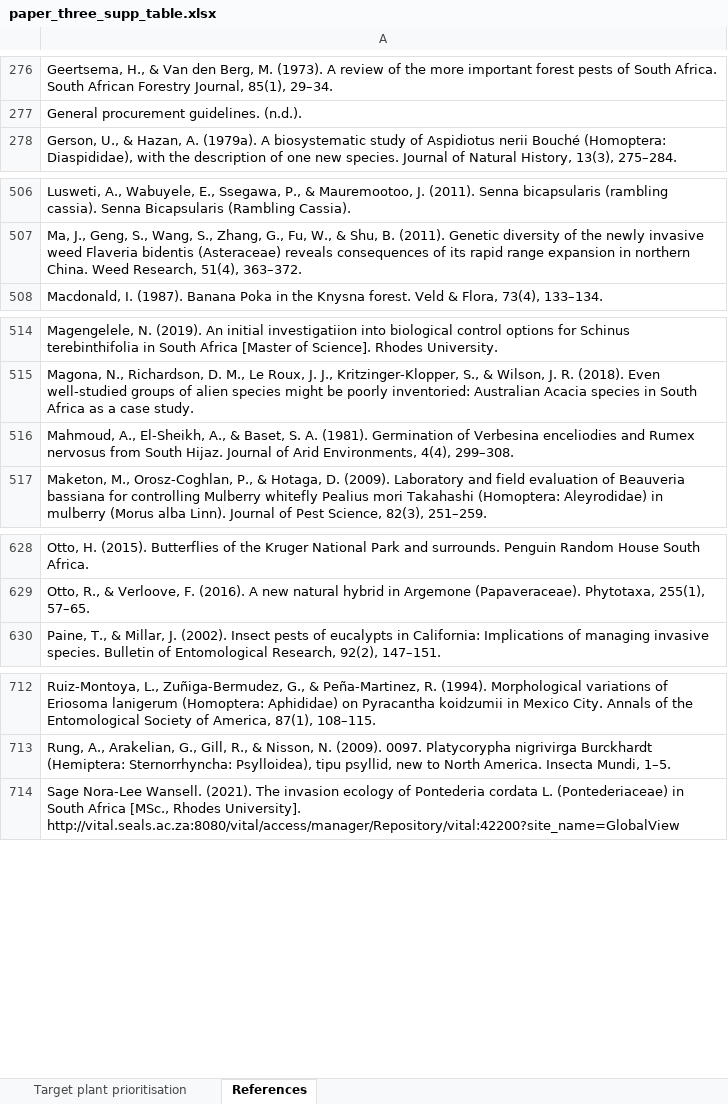
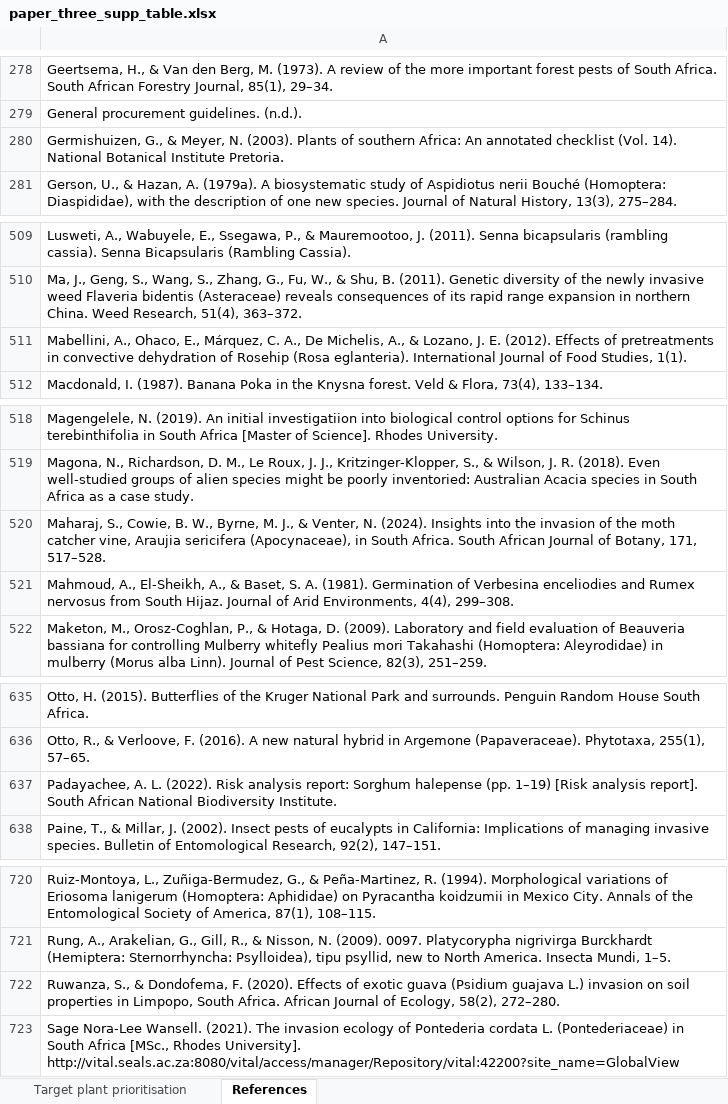
Before and after one commit to guysutton/BTSS_website, an Excel workbook: _data/paper_three_supp_table.xlsx, sheet References, drawn as a sheet; only a part is shown, gaps mark what is left out; values as stored, in another font and other column widths than the file's, no cell formats; the diff covers the shown part only; the diff names each change by its address in the sheet, - before the commit and + after, or states it on an @@ line.

```diff
--- a/_data/paper_three_supp_table.xlsx (sheet References)
+++ b/_data/paper_three_supp_table.xlsx (sheet References)
+row 280: Germishuizen, G., & Meyer, N. (2003). Plants of southern Africa: An annotated checklist (Vol. 14). National Botanical Institute Pretoria.
+row 511: Mabellini, A., Ohaco, E., Márquez, C. A., De Michelis, A., & Lozano, J. E. (2012). Effects of pretreatments in convective dehydration of Rosehip (Rosa eglanteria). International Journal of Food Studies, 1(1).
+row 520: Maharaj, S., Cowie, B. W., Byrne, M. J., & Venter, N. (2024). Insights into the invasion of the moth catcher vine, Araujia sericifera (Apocynaceae), in South Africa. South African Journal of Botany, 171, 517–528.
+row 637: Padayachee, A. L. (2022). Risk analysis report: Sorghum halepense (pp. 1–19) [Risk analysis report]. South African National Biodiversity Institute.
+row 722: Ruwanza, S., & Dondofema, F. (2020). Effects of exotic guava (Psidium guajava L.) invasion on soil properties in Limpopo, South Africa. African Journal of Ecology, 58(2), 272–280.
```
Also changed, not shown: 7 added rows, 3 removed rows and 1 edited cell elsewhere in this sheet, sheet Target plant prioritisation, cell formats, formulas that keep their value, 1 other file.
